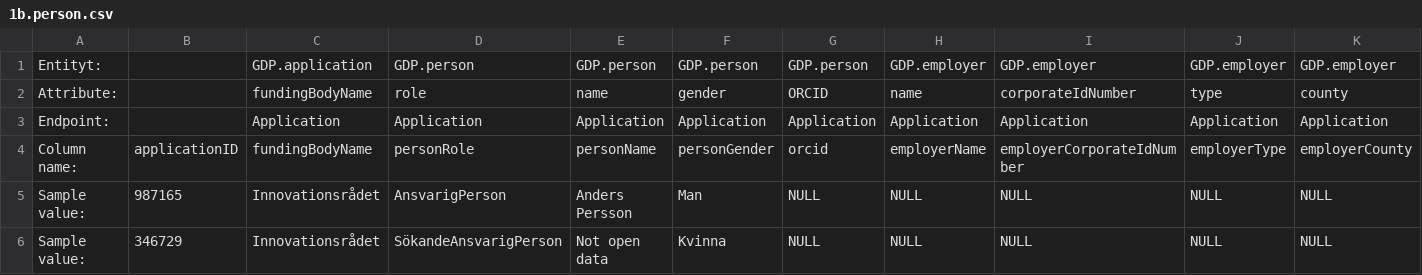
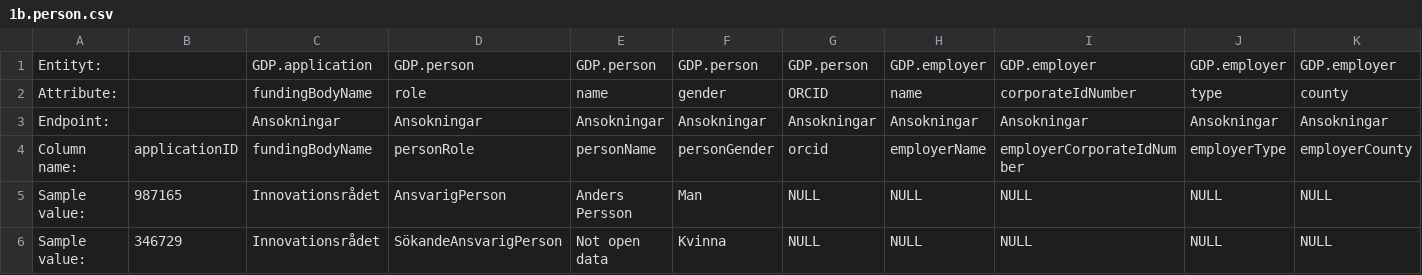
Before and after one commit to Gemensamma-data-projektet-GDP/Dokumentation, a CSV file: Specifikationer för tabellformat/English/1b.person.csv, drawn as a sheet; only a part is shown; removed rows and columns are numbered as before the commit, all else as after; rows hold the shown columns only; the diff names each change by its address in the sheet, - before the commit and + after, or states it on an @@ line.

Commit message:
Update 1b.person.csv

```diff
--- a/Specifikationer för tabellformat/English/1b.person.csv
+++ b/Specifikationer för tabellformat/English/1b.person.csv
-row 3: Endpoint: |  | Application | Application | Application | Application | Application | Application | Application | Application | Application
+row 3: Endpoint: |  | Ansokningar | Ansokningar | Ansokningar | Ansokningar | Ansokningar | Ansokningar | Ansokningar | Ansokningar | Ansokningar
```
